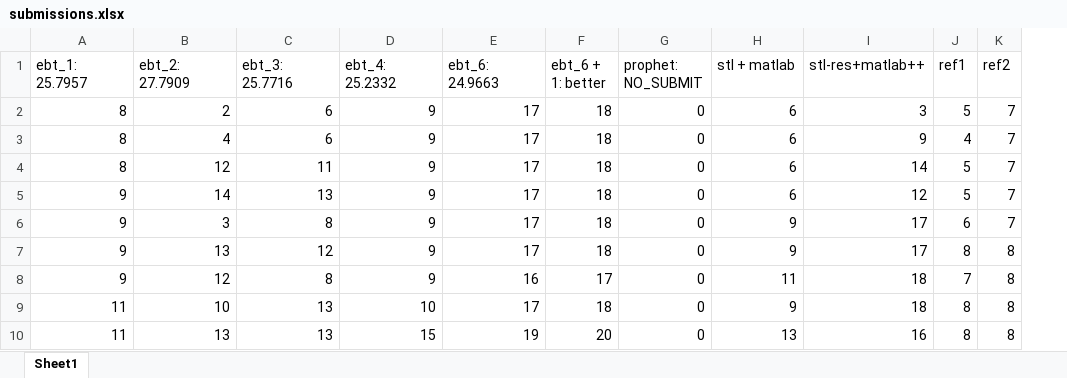
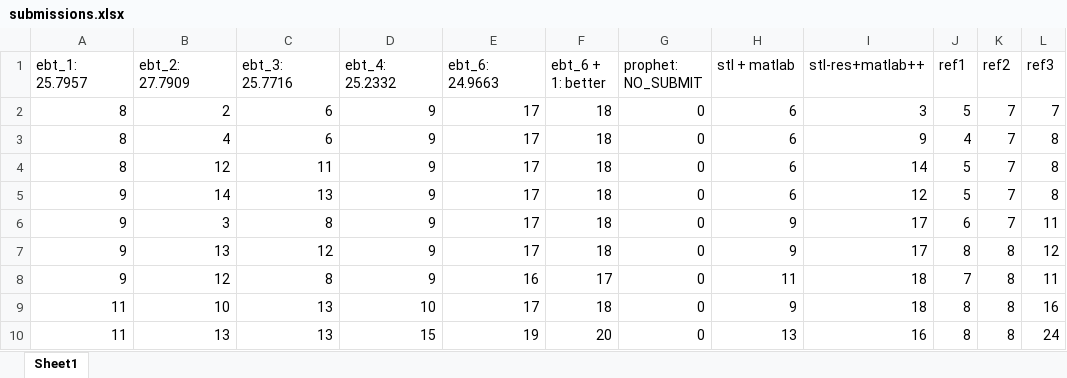
Before and after one commit to umstek/DengAI, an Excel workbook: submissions.xlsx, sheet Sheet1, drawn as a sheet; only a part is shown; values as stored, in another font and other column widths than the file's, no borders; charts and pictures not drawn; the diff names each change by its address in the sheet, - before the commit and + after, or states it on an @@ line.

```diff
--- a/submissions.xlsx (sheet Sheet1)
+++ b/submissions.xlsx (sheet Sheet1)
+column L (ref3), rows 2-10: 7 | 8 | 8 | 8 | 11 | 12 | 11 | 16 | 24
```
Also changed, not shown: charts or pictures, 8 other files.
